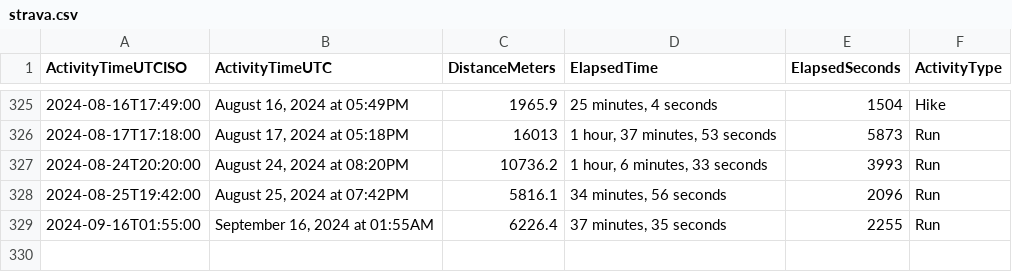
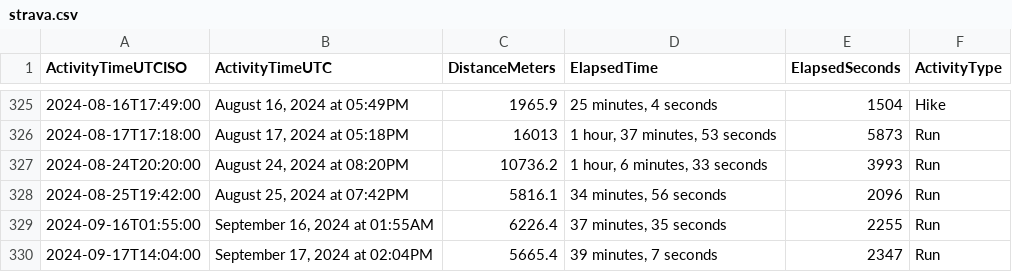
Before and after one commit to casassg/stats, a CSV file: strava.csv, drawn as a sheet; only a part is shown, gaps mark what is left out; the diff names each change by its address in the sheet, - before the commit and + after, or states it on an @@ line.

Commit message:
Flat: latest data (2024-09-17T13:25:39.033Z) {   "date": "2024-09-17T13:25:39.033Z",   "files": [     {       "name": "strava.csv",       "deltaBytes": 93,       "source": "https://docs.google.com/spreadsheets/d/1hQwF3sVDmqJ9rjAku9TIGDjpqrkhtO1QUyvLb5d2QFc/export?format=csv&gid=1980723697"     }   ] }

```diff
--- a/strava.csv
+++ b/strava.csv
+row 330: 2024-09-17T14:04:00 | September 17, 2024 at 02:04PM | 5665.4 | 39 minutes, 7 seconds | 2347 | Run
```
